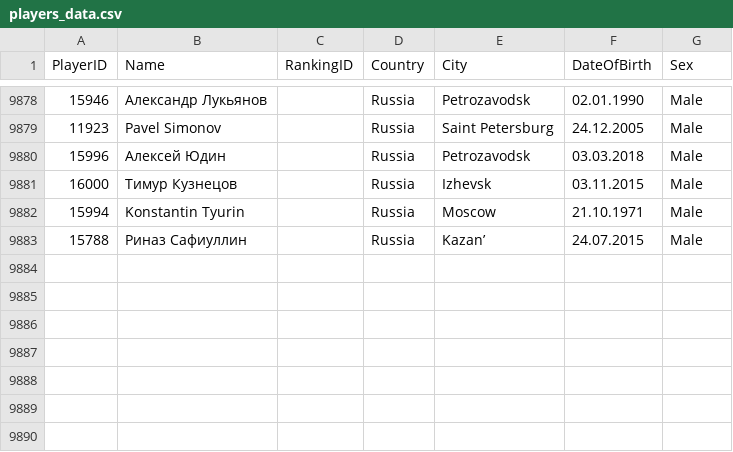
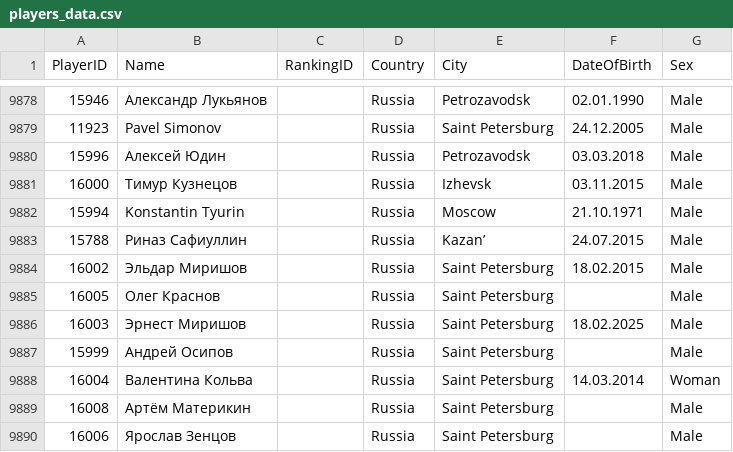
Before and after one commit to amundfylling/Scorpion-Scraper-2.0, a CSV file: data/players_data.csv, drawn as a sheet; only a part is shown, gaps mark what is left out; the diff names each change by its address in the sheet, - before the commit and + after, or states it on an @@ line.

```diff
--- a/data/players_data.csv
+++ b/data/players_data.csv
+row 9884: 16002 | Эльдар Миришов |  | Russia | Saint Petersburg | 18.02.2015 | Male
+row 9885: 16005 | Олег Краснов |  | Russia | Saint Petersburg |  | Male
+row 9886: 16003 | Эрнест Миришов |  | Russia | Saint Petersburg | 18.02.2025 | Male
+row 9887: 15999 | Андрей Осипов |  | Russia | Saint Petersburg |  | Male
+row 9888: 16004 | Валентина Кольва |  | Russia | Saint Petersburg | 14.03.2014 | Woman
+row 9889: 16008 | Артём Материкин |  | Russia | Saint Petersburg |  | Male
+row 9890: 16006 | Ярослав Зенцов |  | Russia | Saint Petersburg |  | Male
```
Also changed, not shown: data/tournament_data.csv, 1 other file.
